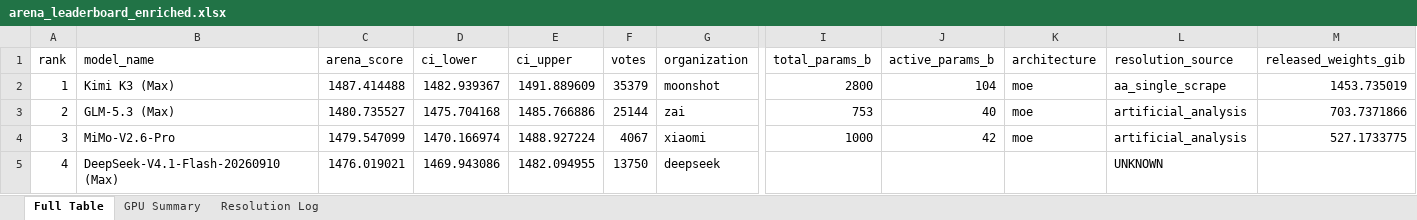
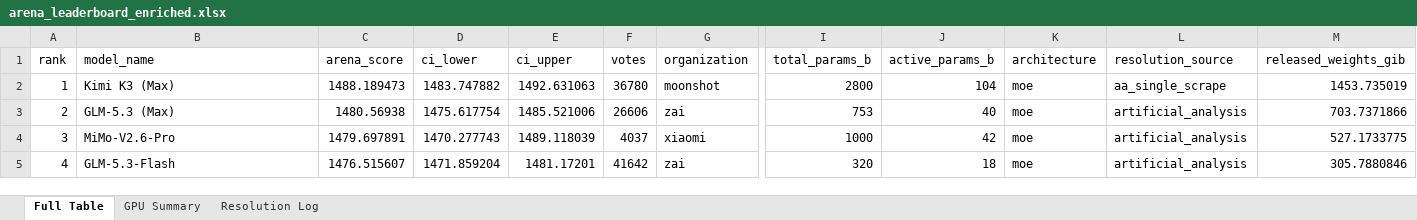
Before and after one commit to kmvaidya/llm-arena-vram-calc, an Excel workbook: arena_enrichment/output/arena_leaderboard_enriched.xlsx, sheet Full Table, drawn as a sheet; only a part is shown, gaps mark what is left out; values as stored, in another font and other column widths than the file's, no cell formats; the diff covers the shown part only; the diff names each change by its address in the sheet, - before the commit and + after, or states it on an @@ line.

```diff
--- a/arena_enrichment/output/arena_leaderboard_enriched.xlsx (sheet Full Table)
+++ b/arena_enrichment/output/arena_leaderboard_enriched.xlsx (sheet Full Table)
-C2 (arena_score): 1487.414488
+C2 (arena_score): 1488.189473
-D2 (ci_lower): 1482.939367
+D2 (ci_lower): 1483.747882
-E2 (ci_upper): 1491.889609
+E2 (ci_upper): 1492.631063
-F2 (votes): 35379
+F2 (votes): 36780
-C3 (arena_score): 1480.735527
+C3 (arena_score): 1480.56938
-D3 (ci_lower): 1475.704168
+D3 (ci_lower): 1475.617754
-E3 (ci_upper): 1485.766886
+E3 (ci_upper): 1485.521006
-F3 (votes): 25144
+F3 (votes): 26606
-C4 (arena_score): 1479.547099
+C4 (arena_score): 1479.697891
-D4 (ci_lower): 1470.166974
+D4 (ci_lower): 1470.277743
-E4 (ci_upper): 1488.927224
+E4 (ci_upper): 1489.118039
-F4 (votes): 4067
+F4 (votes): 4037
-B5 (model_name): DeepSeek-V4.1-Flash-20260910 (Max)
+B5 (model_name): GLM-5.3-Flash
-C5 (arena_score): 1476.019021
+C5 (arena_score): 1476.515607
-D5 (ci_lower): 1469.943086
+D5 (ci_lower): 1471.859204
-E5 (ci_upper): 1482.094955
+E5 (ci_upper): 1481.17201
-F5 (votes): 13750
+F5 (votes): 41642
-G5 (organization): deepseek
+G5 (organization): zai
-I5 (total_params_b): (empty)
+I5 (total_params_b): 320
-J5 (active_params_b): (empty)
+J5 (active_params_b): 18
-K5 (architecture): (empty)
+K5 (architecture): moe
-L5 (resolution_source): UNKNOWN
+L5 (resolution_source): artificial_analysis
-M5 (released_weights_gib): (empty)
+M5 (released_weights_gib): 305.7880846
```
Also changed, not shown: 1651 edited cells elsewhere in this sheet, sheet GPU Summary, sheet Resolution Log, cell formats, 4 other files.
